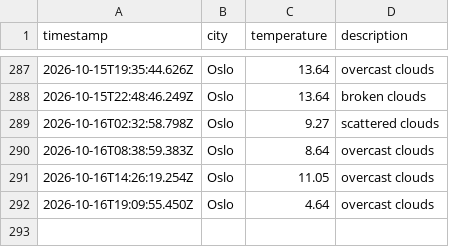
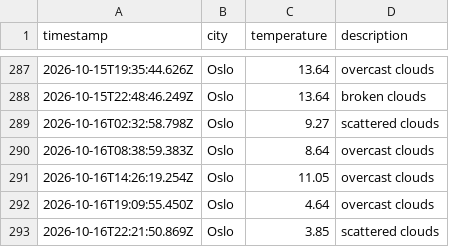
Before and after one commit to ZAshter/weather_data_ops, a CSV file: data/weather_log.csv, drawn as a sheet; only a part is shown, gaps mark what is left out.

```diff
--- a/data/weather_log.csv
+++ b/data/weather_log.csv
@@ -292 +292,2 @@ timestamp,city,temperature,description
 2026-10-16T19:09:55.450Z,Oslo,4.64,overcast clouds
+2026-10-16T22:21:50.869Z,Oslo,3.85,scattered clouds
```
Also changed, not shown: 1 other file.
